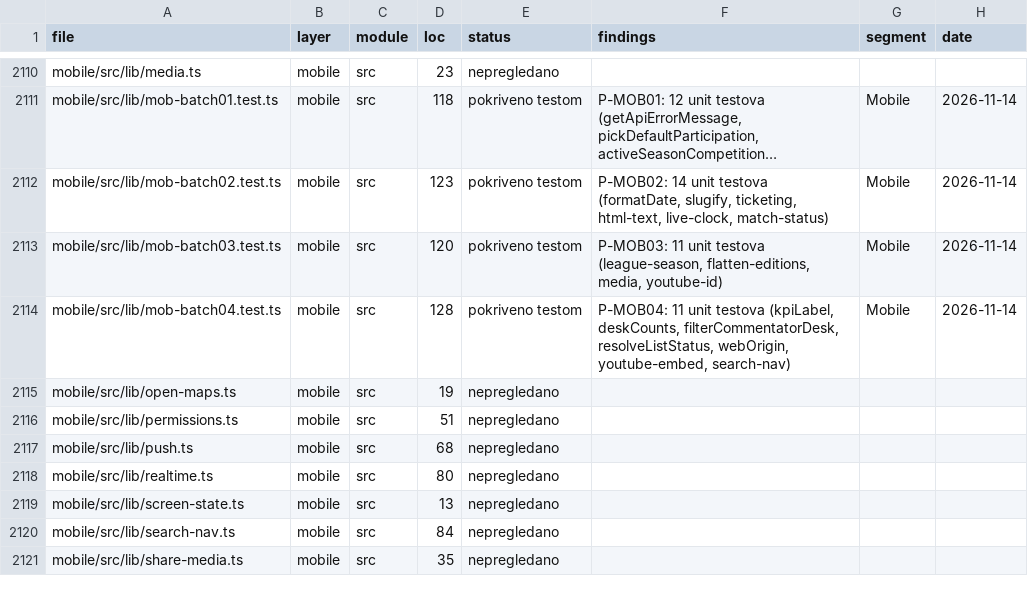
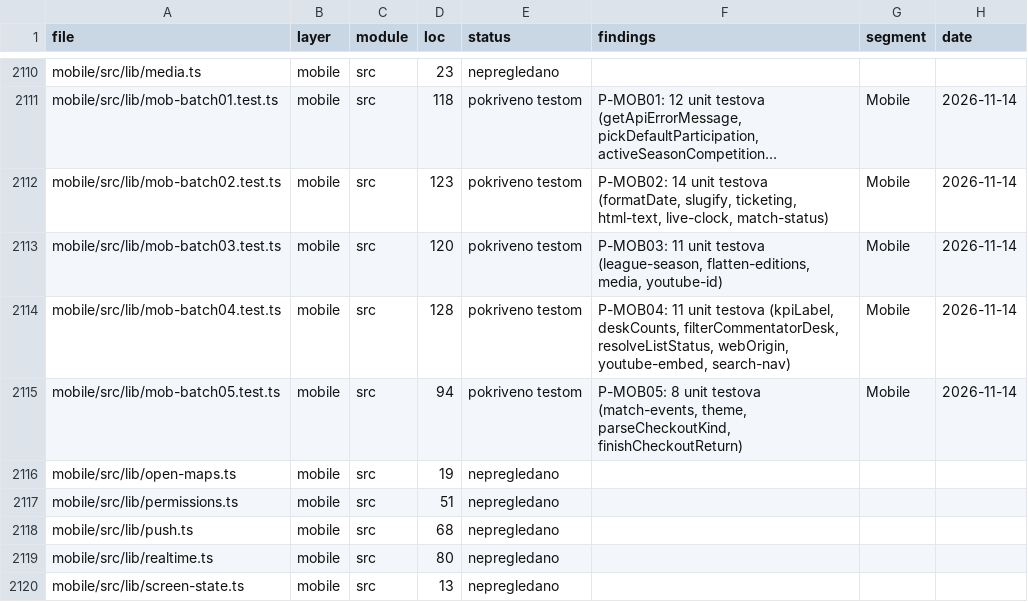
Before and after one commit to mudzy992/fkgracanica, a CSV file: AUDIT/COVERAGE_MATRIX.csv, drawn as a sheet; only a part is shown, gaps mark what is left out; the shorter side is filled out with more unchanged rows; long unchanged cells end in ….

Commit message:
feat(B-MOB01): P-MOB05 8 tests (match-events/theme/parseCheckoutKind/finishCheckoutReturn)
Mobile 56/56 (12+14+11+11+8) 17/10/16/12/8ms; batch05 pokriva matchEventLabelKey
(7 tipova + fallback), theme brand/darkColors/spacing/typography,
parseCheckoutKind (4 kind), finishCheckoutReturn (cancelled/dismissed);
matrica 1264→1265/2177 +1 (299 mobile), check:all 10/10, inventory 2177.

Co-authored-by: arena-agent <297053741+arena-agent@users.noreply.github.com>

```diff
--- a/AUDIT/COVERAGE_MATRIX.csv
+++ b/AUDIT/COVERAGE_MATRIX.csv
@@ -2114,2 +2114,3 @@
 "mobile/src/lib/mob-batch04.test.ts","mobile","src","128","pokriveno testom","P-MOB04: 11 unit testova (kpiLabel, deskCounts, filterCommentatorDesk, resolveListStatus, webOrigin, youtube-embed, search-nav)","Mobile","2026-11-14"
+"mobile/src/lib/mob-batch05.test.ts","mobile","src","94","pokriveno testom","P-MOB05: 8 unit testova (match-events, theme, parseCheckoutKind, finishCheckoutReturn)","Mobile","2026-11-14"
 "mobile/src/lib/open-maps.ts","mobile","src","19","nepregledano","","",""
```
Also changed, not shown: 1 other file.
